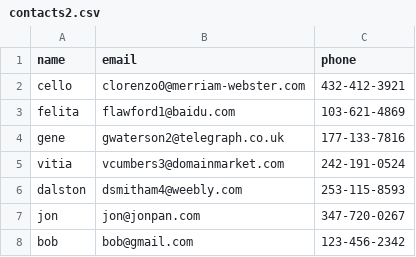
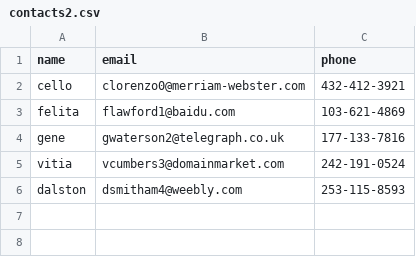
Before and after one commit to PdxCodeGuild/class_HB2, a CSV file: code/jonpan/contacts2.csv, drawn as a sheet.

```diff
--- a/code/jonpan/contacts2.csv
+++ b/code/jonpan/contacts2.csv
@@ -6,3 +6 @@ vitia,vcumbers3@domainmarket.com,242-191-0524
 dalston,dsmitham4@weebly.com,253-115-8593
-jon, jon@jonpan.com, 347-720-0267
-bob, bob@gmail.com, 123-456-2342
```
Also changed, not shown: 2 other files.
